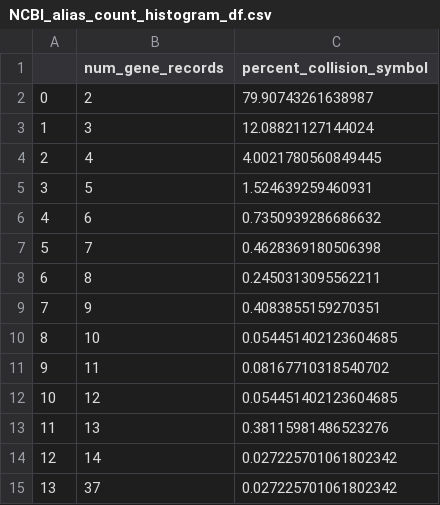
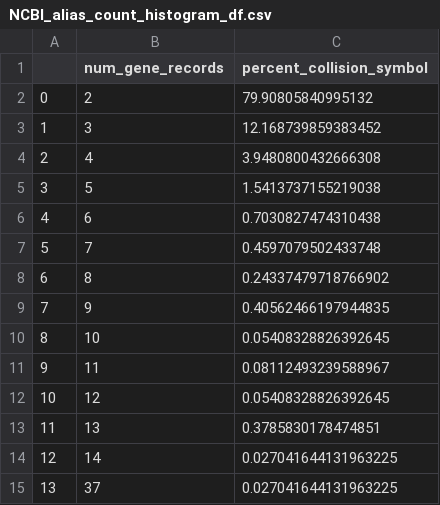
Before and after one commit to cancervariants/gene-harmony-analysis, a CSV file: output/NCBI_alias_count_histogram_df.csv, drawn as a sheet.

```diff
--- a/output/NCBI_alias_count_histogram_df.csv
+++ b/output/NCBI_alias_count_histogram_df.csv
@@ -1,15 +1,15 @@
 ,num_gene_records,percent_collision_symbol
-0,2,79.90743261638987
-1,3,12.08821127144024
-2,4,4.0021780560849445
-3,5,1.524639259460931
-4,6,0.7350939286686632
-5,7,0.4628369180506398
-6,8,0.2450313095562211
-7,9,0.4083855159270351
-8,10,0.054451402123604685
-9,11,0.08167710318540702
-10,12,0.054451402123604685
-11,13,0.38115981486523276
-12,14,0.027225701061802342
-13,37,0.027225701061802342
+0,2,79.90805840995132
+1,3,12.168739859383452
+2,4,3.9480800432666308
+3,5,1.5413737155219038
+4,6,0.7030827474310438
+5,7,0.4597079502433748
+6,8,0.24337479718766902
+7,9,0.40562466197944835
+8,10,0.05408328826392645
+9,11,0.08112493239588967
+10,12,0.05408328826392645
+11,13,0.3785830178474851
+12,14,0.027041644131963225
+13,37,0.027041644131963225
```
Also changed, not shown: output/ENSG_alias_count_histogram_df.csv, output/aa_collision_ENSG_count_df.csv, 6 other files.
